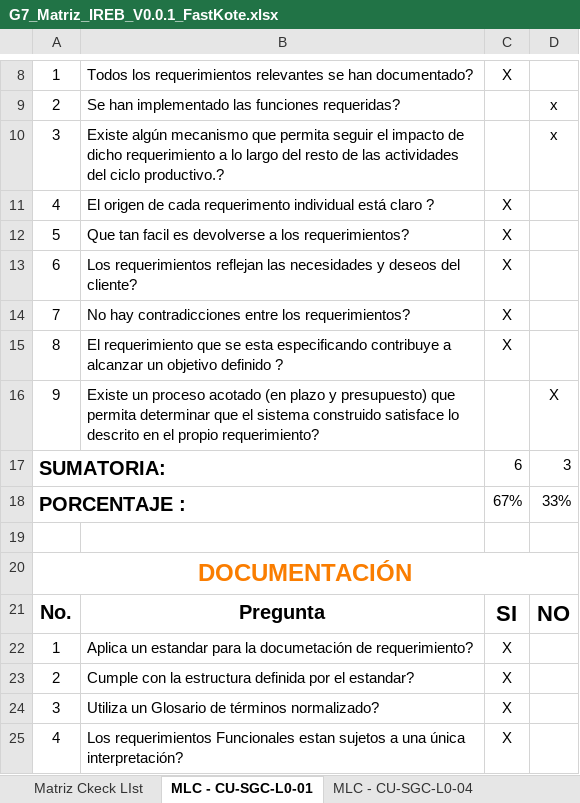
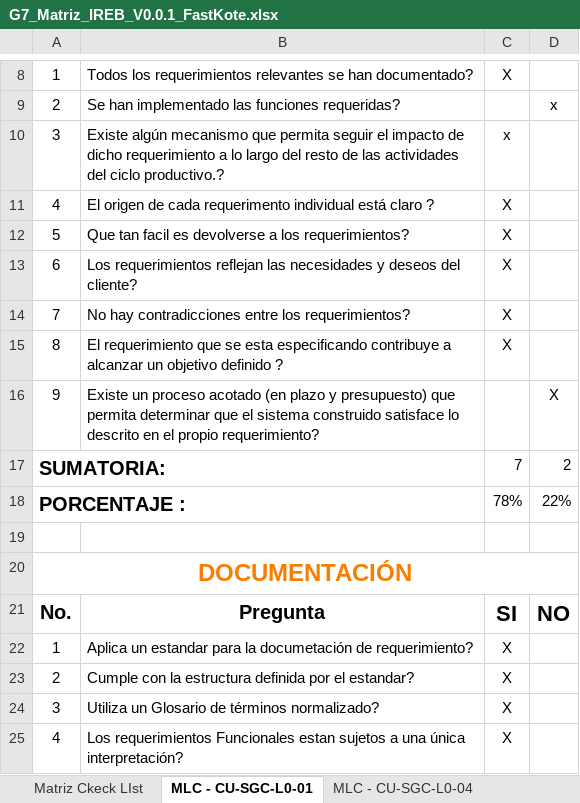
Before and after one commit to DianyGuerra/DianaGuerra_30723_G7_ADSW, an Excel workbook: Parcial 1/Talleres/G7_Matriz_IREB_V0.0.1_FastKote.xlsx, sheet MLC - CU-SGC-L0-01, drawn as a sheet; only a part is shown, gaps mark what is left out; values as stored, in another font and other column widths than the file's, no borders; charts and pictures and conditional formats and table styles not drawn; the diff names each change by its address in the sheet, - before the commit and + after, or states it on an @@ line.

Commit message:
document matriz V0.0.2

```diff
--- a/Parcial 1/Talleres/G7_Matriz_IREB_V0.0.1_FastKote.xlsx (sheet MLC - CU-SGC-L0-01)
+++ b/Parcial 1/Talleres/G7_Matriz_IREB_V0.0.1_FastKote.xlsx (sheet MLC - CU-SGC-L0-01)
-C10: (empty)
+C10: x
-D10: x
+D10: (empty)
-C17: 6
+C17: 7
-D17: 3
+D17: 2
-C18: 67%
+C18: 78%
-D18: 33%
+D18: 22%
```
Also changed, not shown: sheet Matriz Ckeck LIst, charts or pictures.
